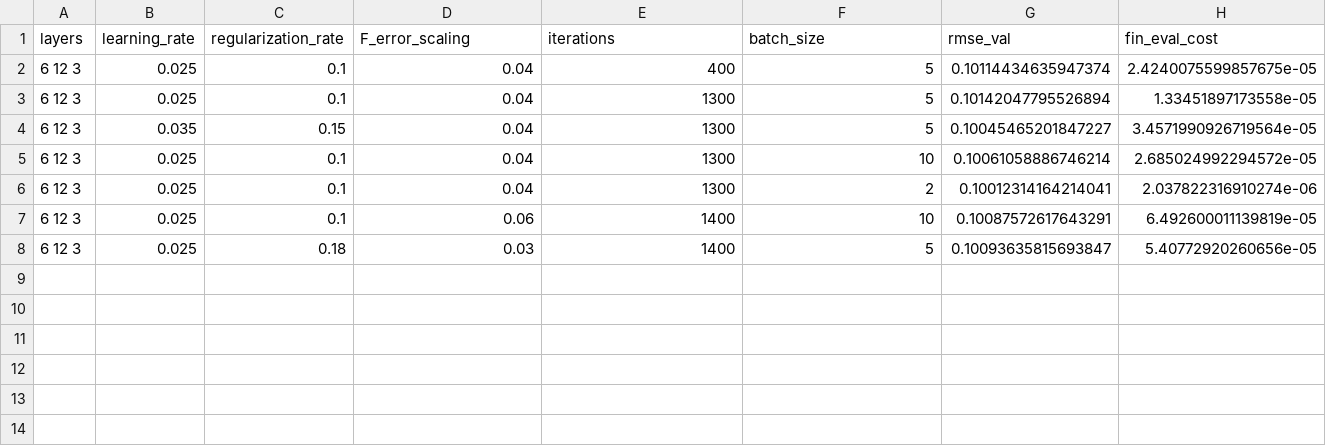
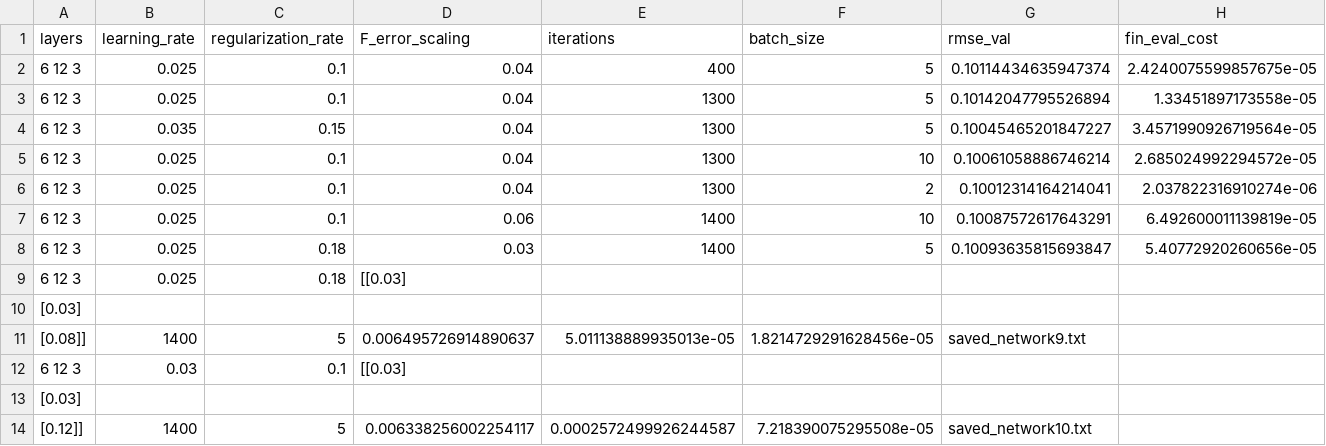
Before and after one commit to tvallar/ptgroupneuralnet, a CSV file: model_results.csv, drawn as a sheet; only a part is shown; rows hold the shown columns only; the diff names each change by its address in the sheet, - before the commit and + after, or states it on an @@ line.

Commit message:
updated network, added more customizable Error Scaling, added v4 results

```diff
--- a/model_results.csv
+++ b/model_results.csv
+row 9: 6 12 3 | 0.025 | 0.18 | [[0.03]
+row 10: [0.03]
+row 11: [0.08]] | 1400 | 5 | 0.006495726914890637 | 5.011138889935013e-05 | 1.8214729291628456e-05 | saved_network9.txt
+row 12: 6 12 3 | 0.03 | 0.1 | [[0.03]
+row 13: [0.03]
+row 14: [0.12]] | 1400 | 5 | 0.006338256002254117 | 0.0002572499926244587 | 7.218390075295508e-05 | saved_network10.txt
```
Also changed, not shown: 11 other files.
